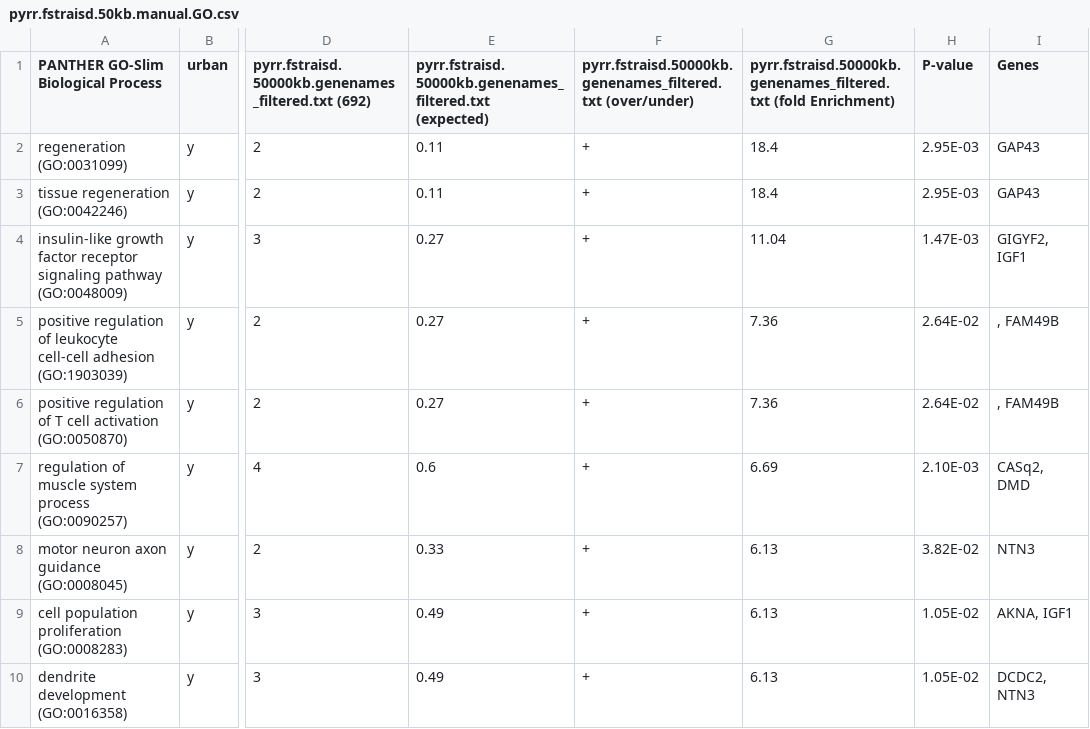
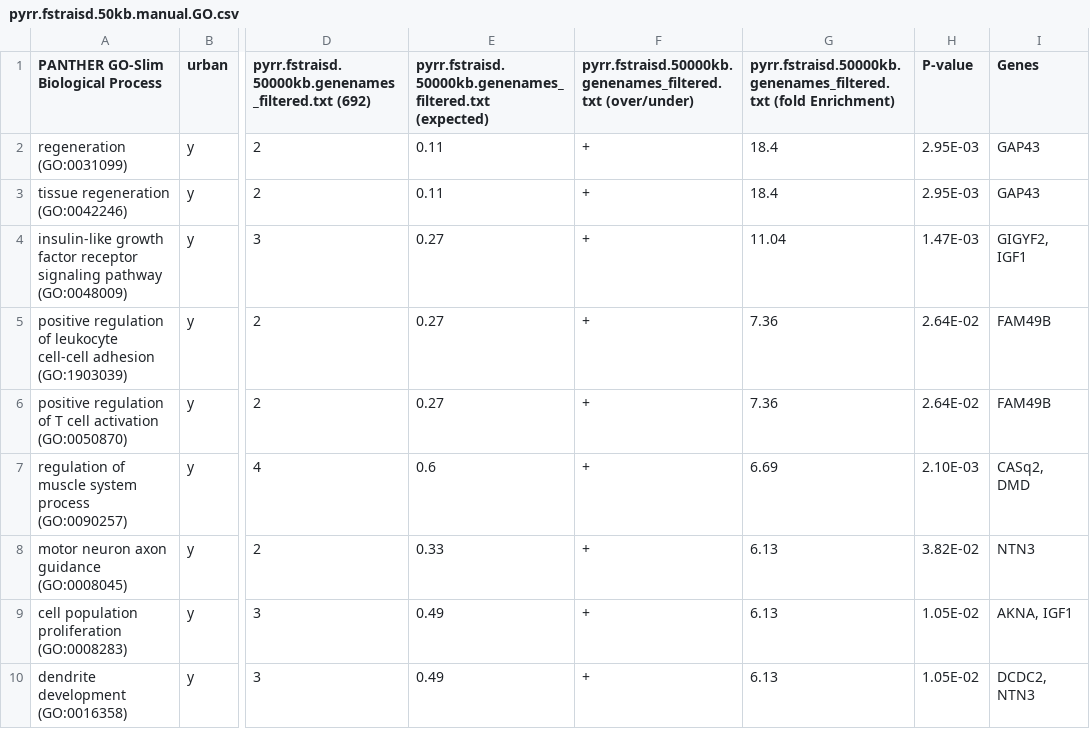
Before and after one commit to dannyjackson/CardinalisGenomics, a CSV file: D_CandidateGeneAnalyses/GOterms/pyrr.fstraisd.50kb.manual.GO.csv, drawn as a sheet; only a part is shown, gaps mark what is left out; the diff names each change by its address in the sheet, - before the commit and + after, or states it on an @@ line.

```diff
--- a/D_CandidateGeneAnalyses/GOterms/pyrr.fstraisd.50kb.manual.GO.csv
+++ b/D_CandidateGeneAnalyses/GOterms/pyrr.fstraisd.50kb.manual.GO.csv
-I5:I6 (Genes): , FAM49B
+I5:I6 (Genes): FAM49B
```
Also changed, not shown: D_CandidateGeneAnalyses/GOterms/pyrr.fstraisd.50kb.manual.GO.flipped.transformed.csv, 54 other files.
